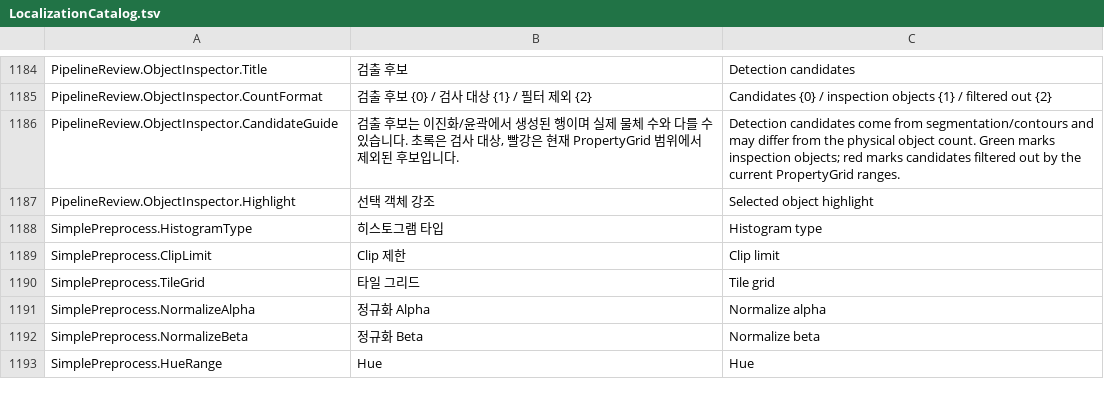
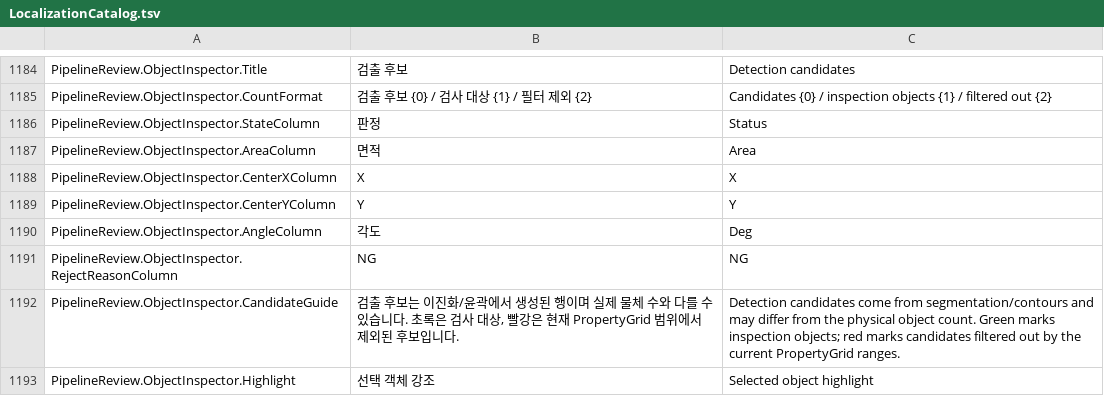
Before and after one commit to Noah8218/OpenVisionLab, a TSV file: src/Libraries/OpenVisionLab.Localization/Resources/LocalizationCatalog.tsv, drawn as a sheet; only a part is shown, gaps mark what is left out; the shorter side is filled out with more unchanged rows; the diff names each change by its address in the sheet, - before the commit and + after, or states it on an @@ line.

```diff
--- a/src/Libraries/OpenVisionLab.Localization/Resources/LocalizationCatalog.tsv
+++ b/src/Libraries/OpenVisionLab.Localization/Resources/LocalizationCatalog.tsv
+row 1186: PipelineReview.ObjectInspector.StateColumn | 판정 | Status
+row 1187: PipelineReview.ObjectInspector.AreaColumn | 면적 | Area
+row 1188: PipelineReview.ObjectInspector.CenterXColumn | X | X
+row 1189: PipelineReview.ObjectInspector.CenterYColumn | Y | Y
+row 1190: PipelineReview.ObjectInspector.AngleColumn | 각도 | Deg
+row 1191: PipelineReview.ObjectInspector.RejectReasonColumn | NG | NG
```
Also changed, not shown: docs/samples/OpenVisionLab.ProductSampleCatalog.csv, 17 other files.
